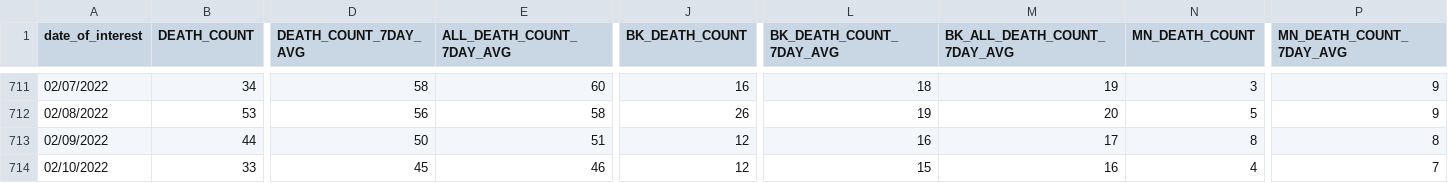
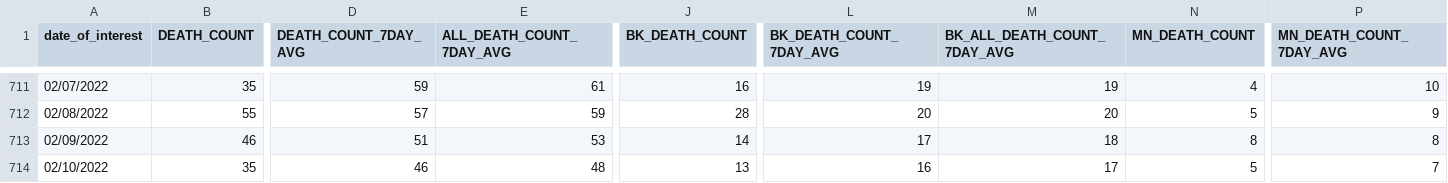
Before and after one commit to nychealth/coronavirus-data, a CSV file: trends/deaths-by-day.csv, drawn as a sheet; only a part is shown, gaps mark what is left out; the diff covers the shown part only; the diff names each change by its address in the sheet, - before the commit and + after, or states it on an @@ line.

```diff
--- a/trends/deaths-by-day.csv
+++ b/trends/deaths-by-day.csv
-B711 (DEATH_COUNT): 34
+B711 (DEATH_COUNT): 35
-D711 (DEATH_COUNT_7DAY_AVG): 58
+D711 (DEATH_COUNT_7DAY_AVG): 59
-E711 (ALL_DEATH_COUNT_7DAY_AVG): 60
+E711 (ALL_DEATH_COUNT_7DAY_AVG): 61
-L711 (BK_DEATH_COUNT_7DAY_AVG): 18
+L711 (BK_DEATH_COUNT_7DAY_AVG): 19
-N711 (MN_DEATH_COUNT): 3
+N711 (MN_DEATH_COUNT): 4
-P711 (MN_DEATH_COUNT_7DAY_AVG): 9
+P711 (MN_DEATH_COUNT_7DAY_AVG): 10
-B712 (DEATH_COUNT): 53
+B712 (DEATH_COUNT): 55
-D712 (DEATH_COUNT_7DAY_AVG): 56
+D712 (DEATH_COUNT_7DAY_AVG): 57
-E712 (ALL_DEATH_COUNT_7DAY_AVG): 58
+E712 (ALL_DEATH_COUNT_7DAY_AVG): 59
-J712 (BK_DEATH_COUNT): 26
+J712 (BK_DEATH_COUNT): 28
-L712 (BK_DEATH_COUNT_7DAY_AVG): 19
+L712 (BK_DEATH_COUNT_7DAY_AVG): 20
-B713 (DEATH_COUNT): 44
+B713 (DEATH_COUNT): 46
-D713 (DEATH_COUNT_7DAY_AVG): 50
+D713 (DEATH_COUNT_7DAY_AVG): 51
-E713 (ALL_DEATH_COUNT_7DAY_AVG): 51
+E713 (ALL_DEATH_COUNT_7DAY_AVG): 53
-J713 (BK_DEATH_COUNT): 12
+J713 (BK_DEATH_COUNT): 14
-L713 (BK_DEATH_COUNT_7DAY_AVG): 16
+L713 (BK_DEATH_COUNT_7DAY_AVG): 17
-M713 (BK_ALL_DEATH_COUNT_7DAY_AVG): 17
+M713 (BK_ALL_DEATH_COUNT_7DAY_AVG): 18
-B714 (DEATH_COUNT): 33
+B714 (DEATH_COUNT): 35
-D714 (DEATH_COUNT_7DAY_AVG): 45
+D714 (DEATH_COUNT_7DAY_AVG): 46
-E714 (ALL_DEATH_COUNT_7DAY_AVG): 46
+E714 (ALL_DEATH_COUNT_7DAY_AVG): 48
-J714 (BK_DEATH_COUNT): 12
+J714 (BK_DEATH_COUNT): 13
-L714 (BK_DEATH_COUNT_7DAY_AVG): 15
+L714 (BK_DEATH_COUNT_7DAY_AVG): 16
-M714 (BK_ALL_DEATH_COUNT_7DAY_AVG): 16
+M714 (BK_ALL_DEATH_COUNT_7DAY_AVG): 17
-N714 (MN_DEATH_COUNT): 4
+N714 (MN_DEATH_COUNT): 5
```
Also changed, not shown: 1 added row and 84 edited cells elsewhere in this file, latest/pp-by-modzcta.csv, trends/cases-by-day.csv, 24 other files.
